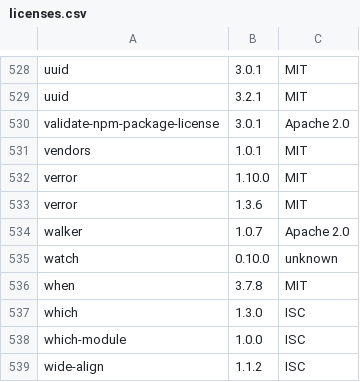
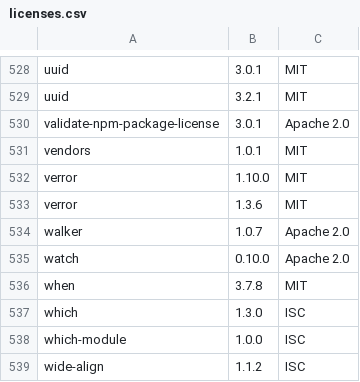
Before and after one commit to mapillary/mapillary-css, a CSV file: licenses.csv, drawn as a sheet; only a part is shown, gaps mark what is left out.

Commit message:
chore: fix UKNOWNS in licenses.csv

```diff
--- a/licenses.csv
+++ b/licenses.csv
@@ -534,3 +534,3 @@ verror, 1.3.6, MIT
 walker, 1.0.7, "Apache 2.0"
-watch, 0.10.0, unknown
+watch, 0.10.0, "Apache 2.0"
 when, 3.7.8, MIT
```
Also changed, not shown: 1 other file.
